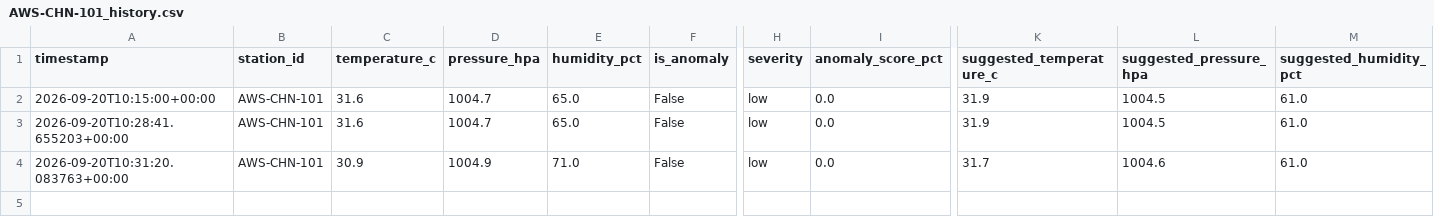
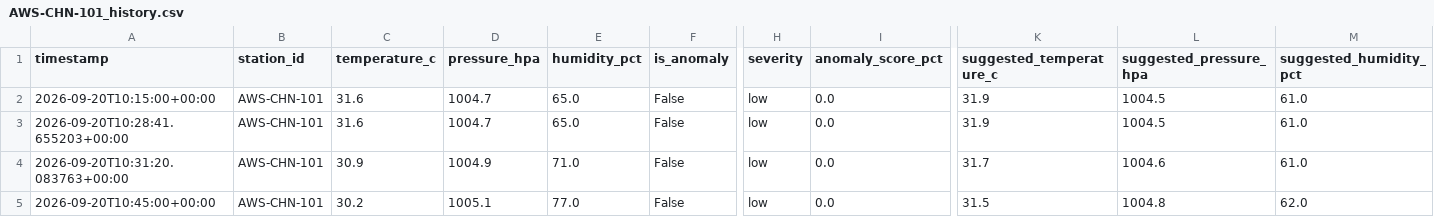
Before and after one commit to inf-pranjal-01/HELL-TO-SKY, a CSV file: data/history/AWS-CHN-101_history.csv, drawn as a sheet; only a part is shown, gaps mark what is left out; rows hold the shown columns only; the diff names each change by its address in the sheet, - before the commit and + after, or states it on an @@ line.

```diff
--- a/data/history/AWS-CHN-101_history.csv
+++ b/data/history/AWS-CHN-101_history.csv
+row 5: 2026-09-20T10:45:00+00:00 | AWS-CHN-101 | 30.2 | 1005.1 | 77.0 | False | low | 0.0 | 31.5 | 1004.8 | 62.0
```
Also changed, not shown: data/history/AWS-CHN-024_history.csv, data/history/AWS-CHN-102_history.csv, 30 other files.
